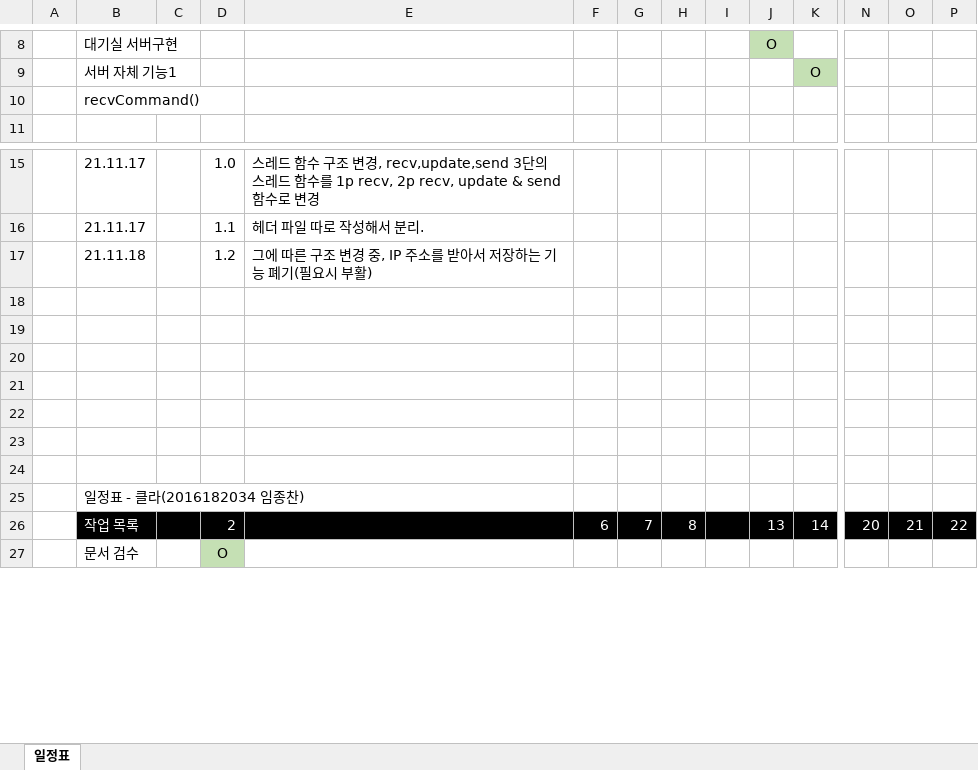
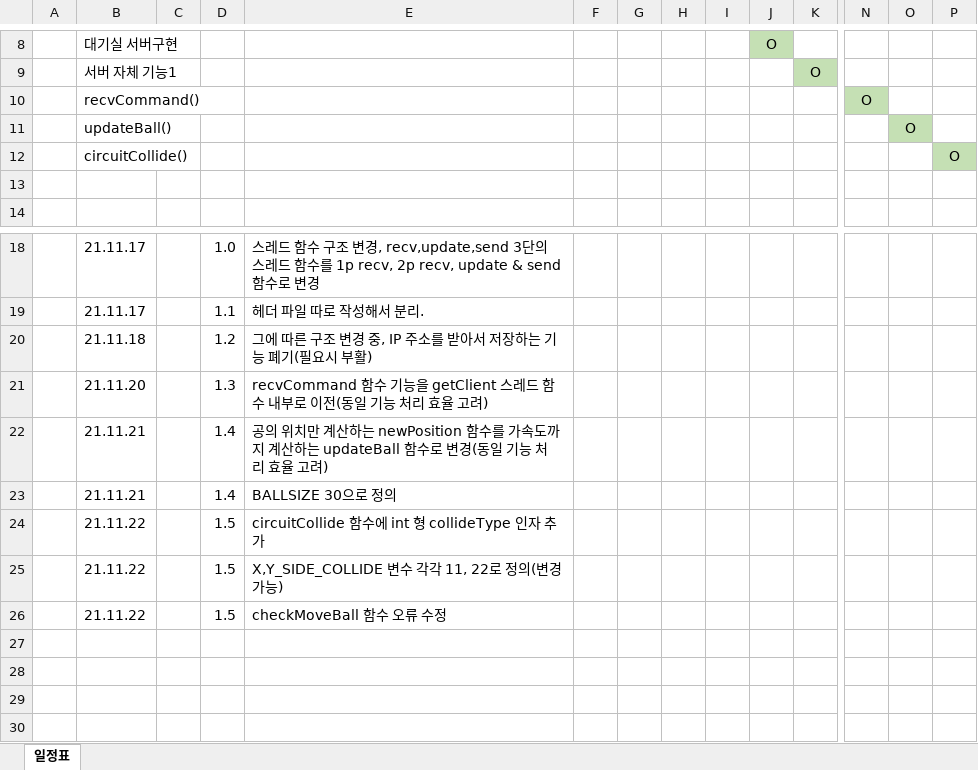
Before and after one commit to ljch0407/AirHockey, an Excel workbook: PM문서.xlsx, sheet 일정표, drawn as a sheet; only a part is shown, gaps mark what is left out; the shorter side is filled out with more unchanged rows; values as stored, in another font and other column widths than the file's, no borders; addresses are those after the commit; rows hold the shown columns only; the diff names each change by its address in the sheet, - before the commit and + after, or states it on an @@ line.

Commit message:
서버 코드 업로드(ver1.5), PM문서 업데이트
getClient, newPosition, circuitCollide 함수 구현
외 6가지 변경점 적용

```diff
--- a/PM문서.xlsx (sheet 일정표)
+++ b/PM문서.xlsx (sheet 일정표)
+row 10:  | recvCommand() |  |  |  |  |  |  |  |  |  | O
+row 11:  | updateBall() |  |  |  |  |  |  |  |  |  |  | O
+row 12:  | circuitCollide() |  |  |  |  |  |  |  |  |  |  |  | O
-B13: recvCommand()
+B13: (empty)
-row 21: (empty)
+row 21:  | 21.11.20 |  | 1.3 | recvCommand 함수 기능을 getClient 스레드 함수 내부로 이전(동일 기능 처리 효율 고려)
-row 22: (empty)
+row 22:  | 21.11.21 |  | 1.4 | 공의 위치만 계산하는 newPosition 함수를 가속도까지 계산하는 updateBall 함수로 변경(동일 기능 처리 효율 고려)
-row 23: (empty)
+row 23:  | 21.11.21 |  | 1.4 | BALLSIZE 30으로 정의
+row 24:  | 21.11.22 |  | 1.5 | circuitCollide 함수에 int 형 collideType 인자 추가
+row 25:  | 21.11.22 |  | 1.5 | X,Y_SIDE_COLLIDE 변수 각각 11, 22로 정의(변경 가능)
+row 26:  | 21.11.22 |  | 1.5 | checkMoveBall 함수 오류 수정
```
Also changed, not shown: 4 other files.
